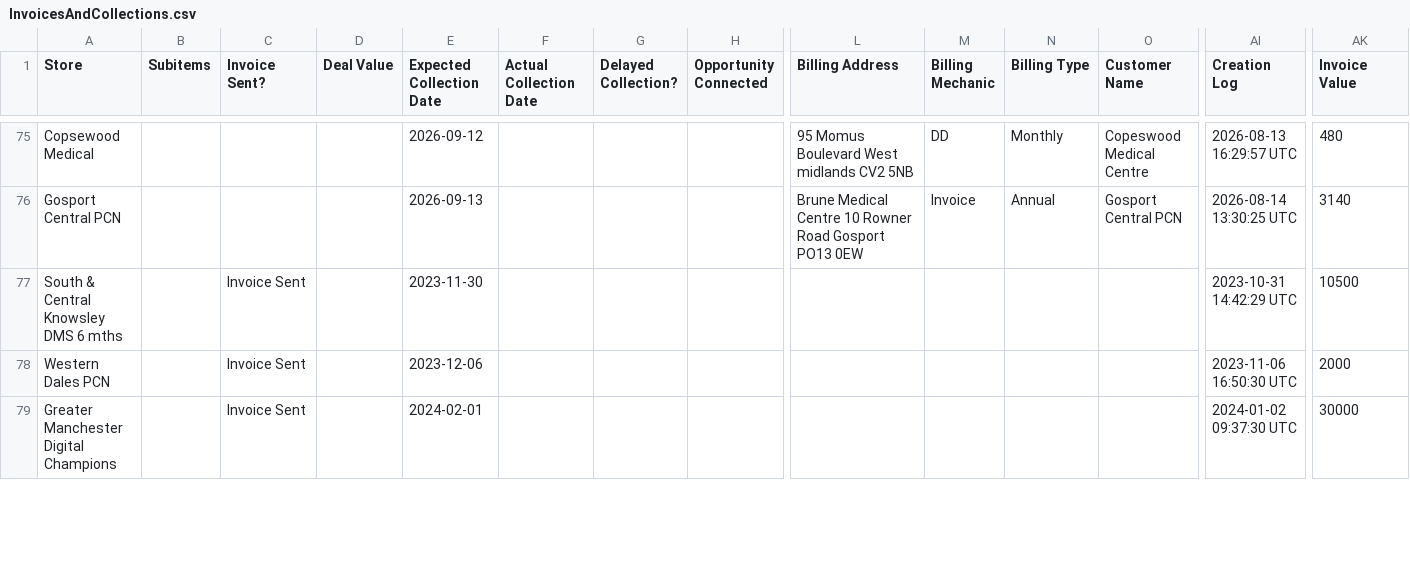
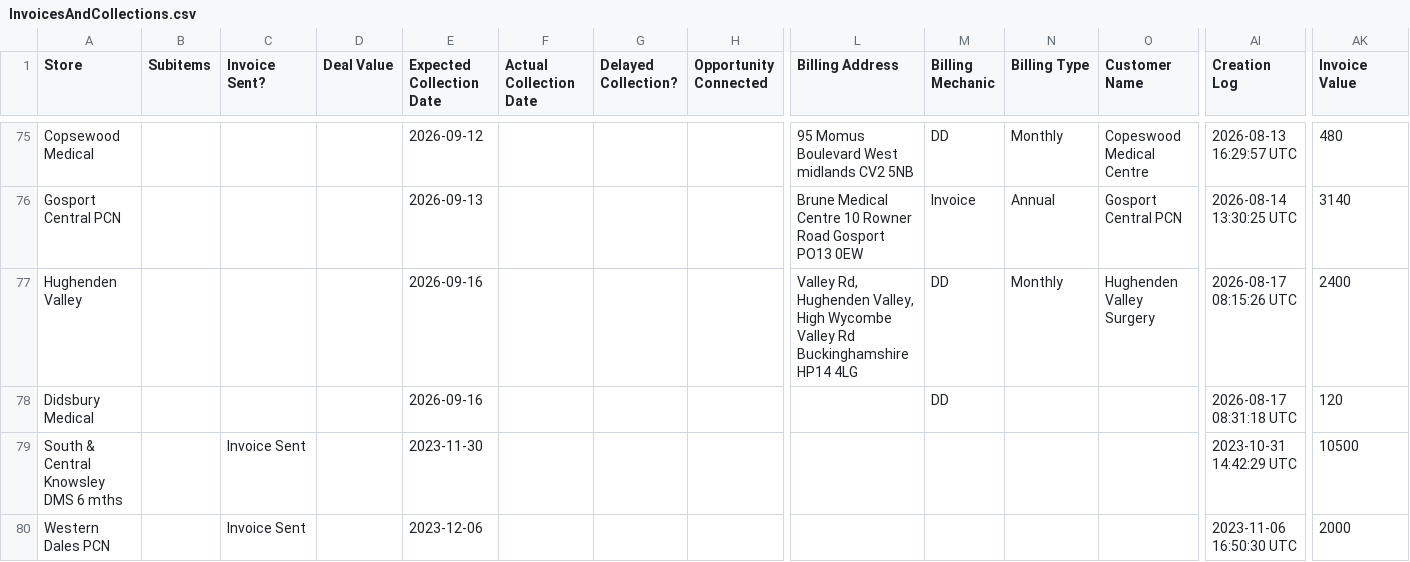
Before and after one commit to JCRedmoorHealth/vercel-mcp-python, a CSV file: Boards data/InvoicesAndCollections.csv, drawn as a sheet; only a part is shown, gaps mark what is left out; the shorter side is filled out with more unchanged rows; rows hold the shown columns only; the diff names each change by its address in the sheet, - before the commit and + after, or states it on an @@ line.

```diff
--- a/Boards data/InvoicesAndCollections.csv
+++ b/Boards data/InvoicesAndCollections.csv
+row 77: Hughenden Valley |  |  |  | 2026-09-16 |  |  |  | Valley Rd, Hughenden Valley, High Wycombe Valley Rd Buckinghamshire HP14 4LG | DD | Monthly | Hughenden Valley Surgery | 2026-08-17 08:15:26 UTC | 2400
+row 78: Didsbury Medical |  |  |  | 2026-09-16 |  |  |  |  | DD |  |  | 2026-08-17 08:31:18 UTC | 120
```
Also changed, not shown: Boards data/Individuals Board.csv, Boards data/OpportunitiesBoard.csv, 1 other file.
